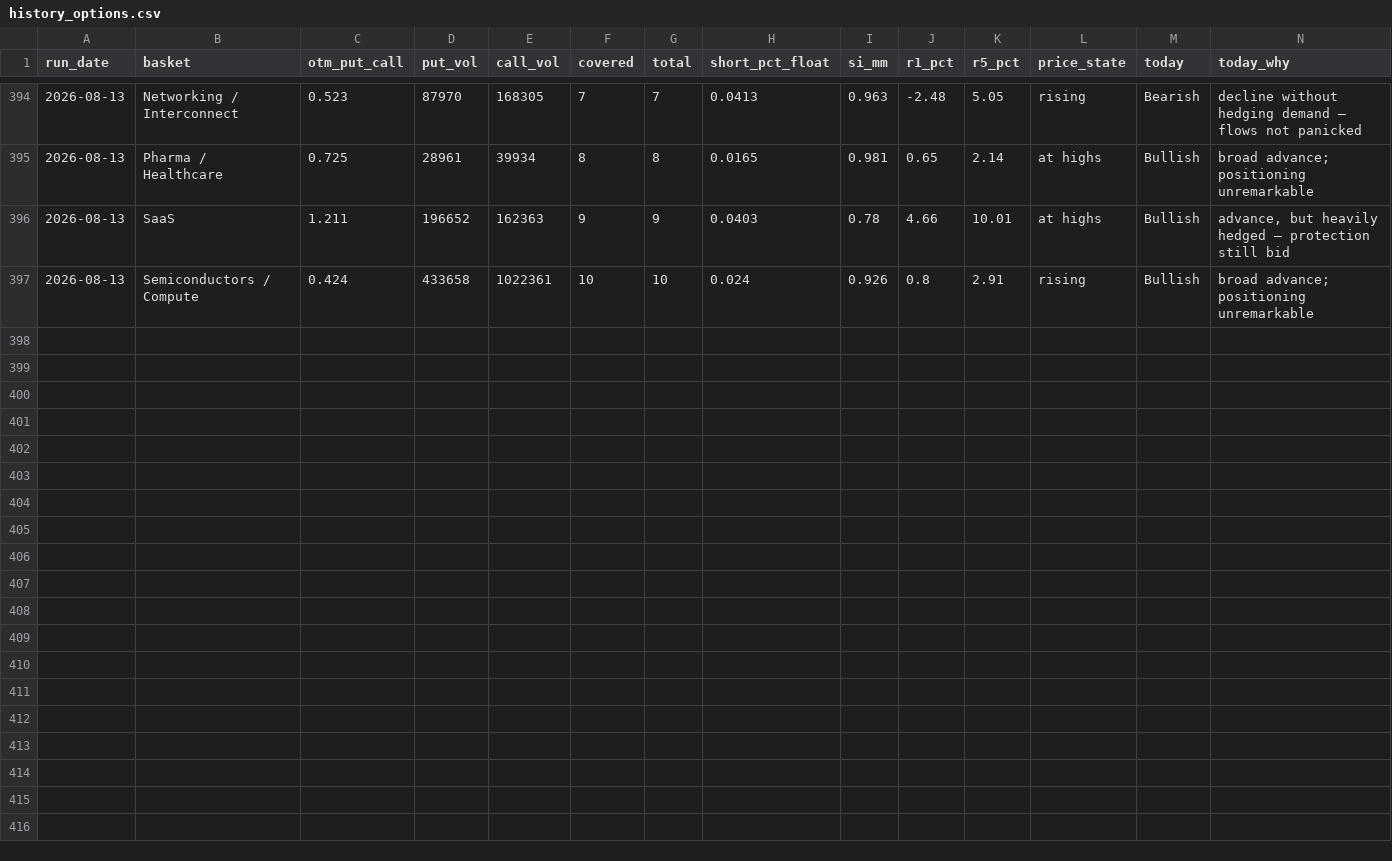
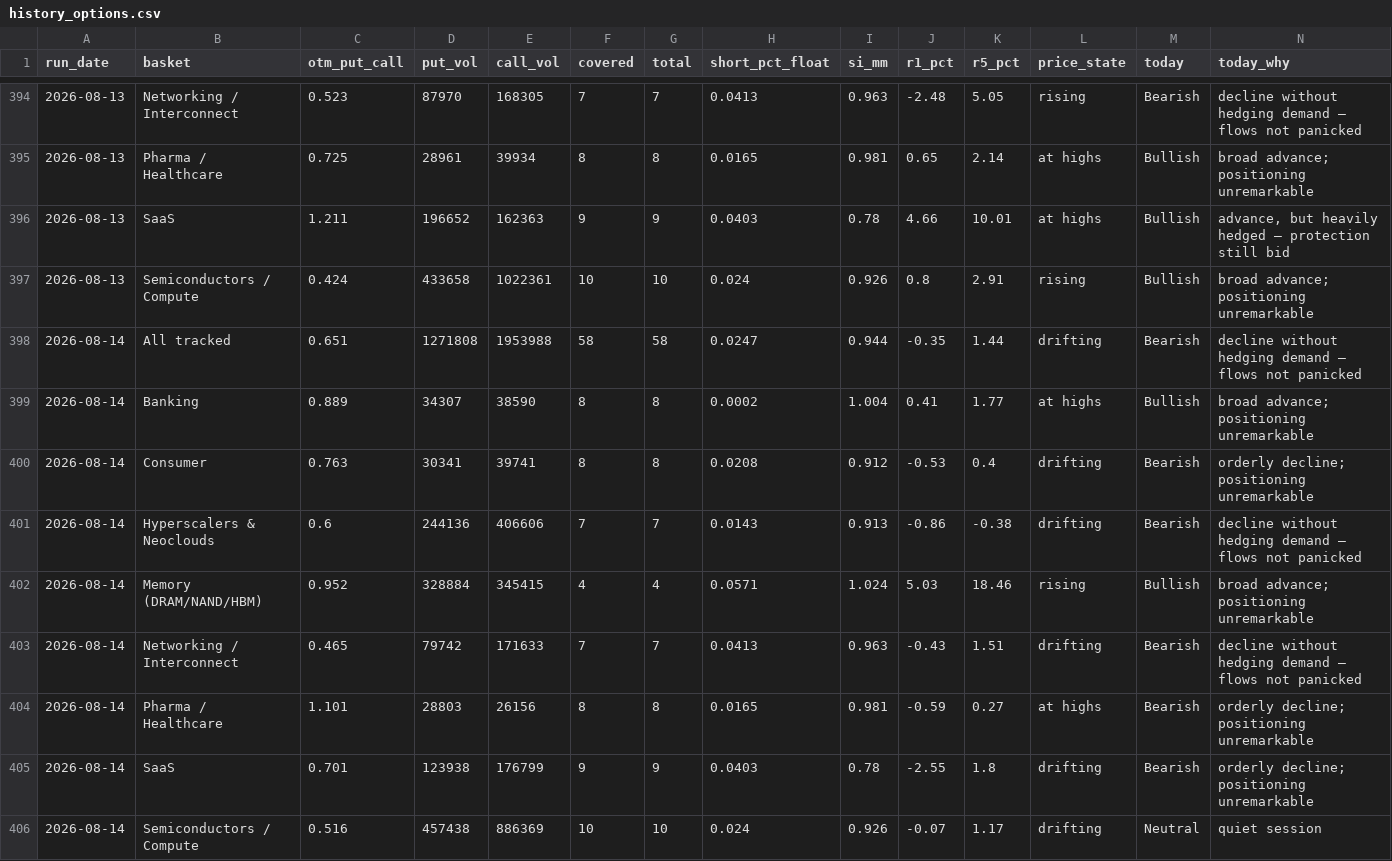
Before and after one commit to saumikvij-gif/Market-Summary-Bot, a CSV file: history_options.csv, drawn as a sheet; only a part is shown, gaps mark what is left out.

```diff
--- a/history_options.csv
+++ b/history_options.csv
@@ -397 +397,10 @@ run_date,basket,otm_put_call,put_vol,call_vol,covered,total,short_pct_float,si_m
 2026-08-13,Semiconductors / Compute,0.424,433658,1022361,10,10,0.024,0.926,0.8,2.91,rising,Bullish,broad advance; positioning unremarkable
+2026-08-14,All tracked,0.651,1271808,1953988,58,58,0.0247,0.944,-0.35,1.44,drifting,Bearish,decline without hedging demand — flows not panicked
+2026-08-14,Banking,0.889,34307,38590,8,8,0.0002,1.004,0.41,1.77,at highs,Bullish,broad advance; positioning unremarkable
+2026-08-14,Consumer,0.763,30341,39741,8,8,0.0208,0.912,-0.53,0.4,drifting,Bearish,orderly decline; positioning unremarkable
+2026-08-14,Hyperscalers & Neoclouds,0.6,244136,406606,7,7,0.0143,0.913,-0.86,-0.38,drifting,Bearish,decline without hedging demand — flows not panicked
+2026-08-14,Memory (DRAM/NAND/HBM),0.952,328884,345415,4,4,0.0571,1.024,5.03,18.46,rising,Bullish,broad advance; positioning unremarkable
+2026-08-14,Networking / Interconnect,0.465,79742,171633,7,7,0.0413,0.963,-0.43,1.51,drifting,Bearish,decline without hedging demand — flows not panicked
+2026-08-14,Pharma / Healthcare,1.101,28803,26156,8,8,0.0165,0.981,-0.59,0.27,at highs,Bearish,orderly decline; positioning unremarkable
+2026-08-14,SaaS,0.701,123938,176799,9,9,0.0403,0.78,-2.55,1.8,drifting,Bearish,orderly decline; positioning unremarkable
+2026-08-14,Semiconductors / Compute,0.516,457438,886369,10,10,0.024,0.926,-0.07,1.17,drifting,Neutral,quiet session
```
Also changed, not shown: history_quotes.csv, history_summaries.csv, 3 other files.
